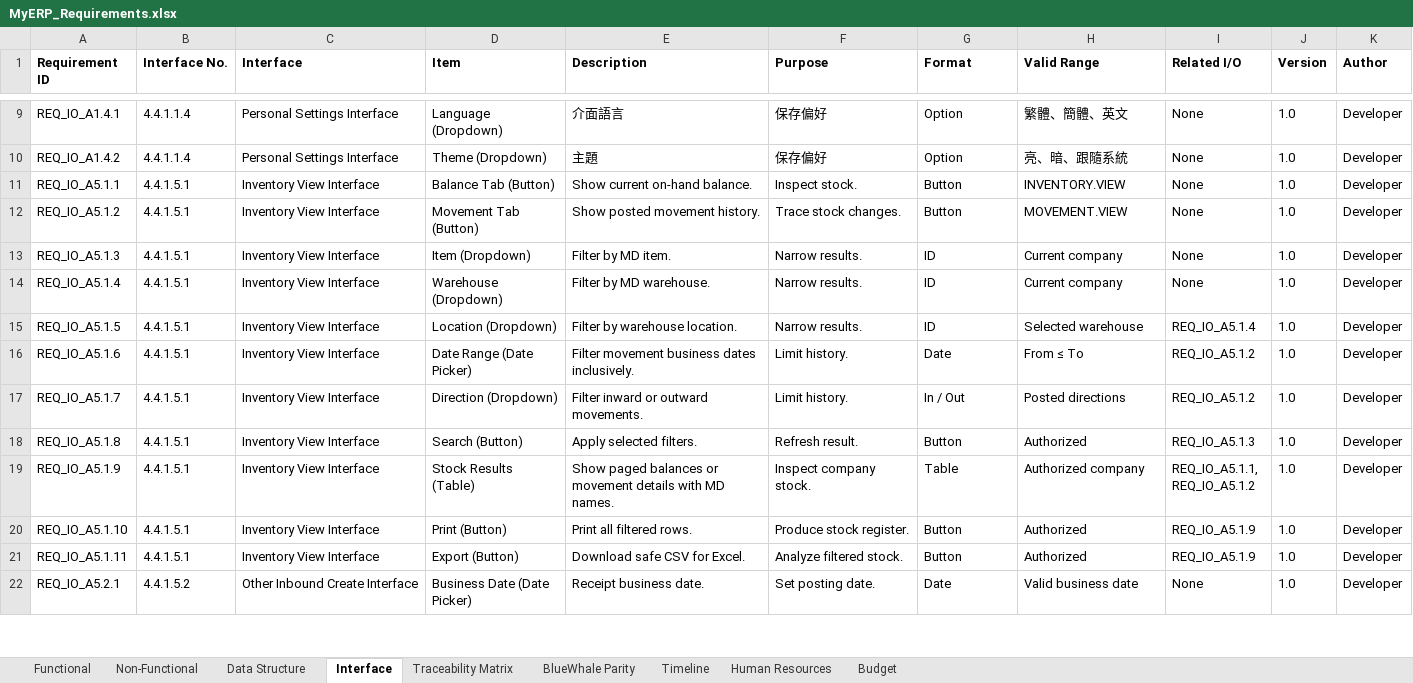
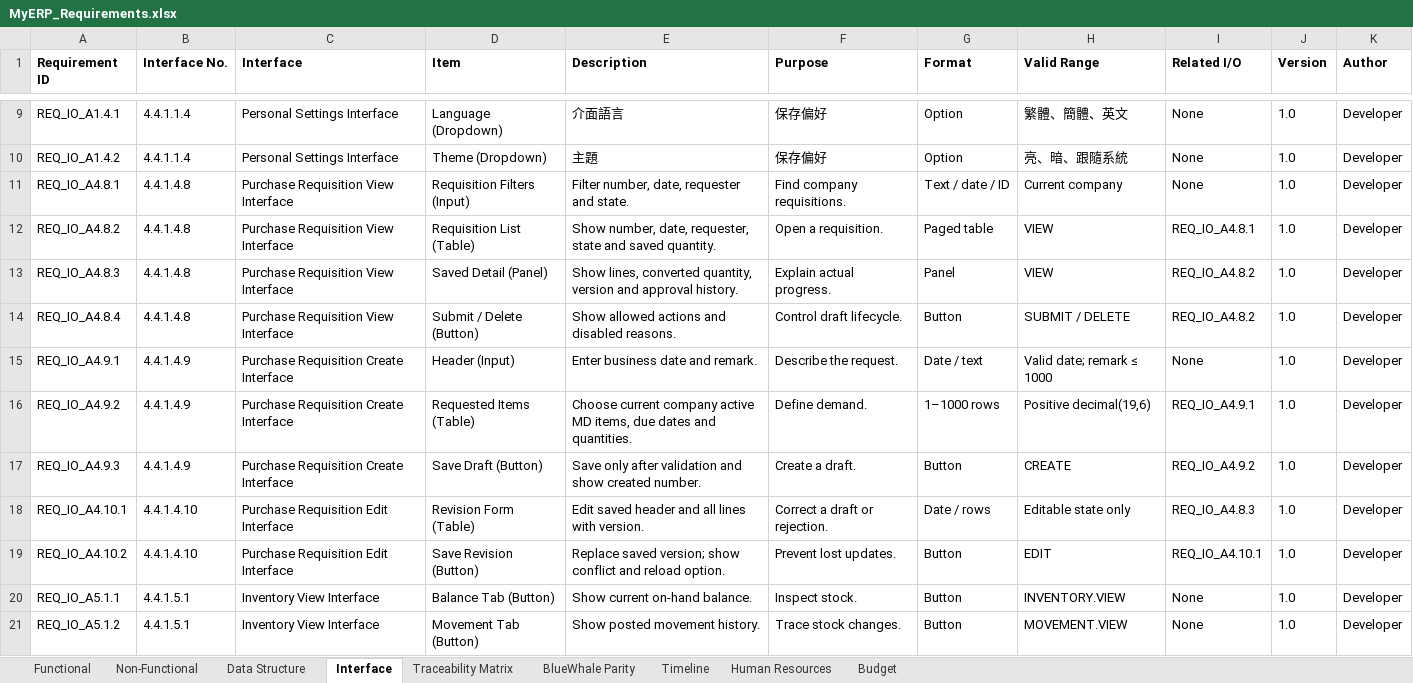
Before and after one commit to snowwhite10/MyERP, an Excel workbook: docs/99-output/MyERP_Requirements.xlsx, sheet Interface, drawn as a sheet; only a part is shown, gaps mark what is left out; the shorter side is filled out with more unchanged rows; values as stored, in another font and other column widths than the file's, no borders; the diff names each change by its address in the sheet, - before the commit and + after, or states it on an @@ line.

Commit message:
docs(pur): define requisition design and acceptance scenarios

```diff
--- a/docs/99-output/MyERP_Requirements.xlsx (sheet Interface)
+++ b/docs/99-output/MyERP_Requirements.xlsx (sheet Interface)
+row 11: REQ_IO_A4.8.1 | 4.4.1.4.8 | Purchase Requisition View Interface | Requisition Filters (Input) | Filter number, date, requester and state. | Find company requisitions. | Text / date / ID | Current company | None | 1.0 | Developer
+row 12: REQ_IO_A4.8.2 | 4.4.1.4.8 | Purchase Requisition View Interface | Requisition List (Table) | Show number, date, requester, state and saved quantity. | Open a requisition. | Paged table | VIEW | REQ_IO_A4.8.1 | 1.0 | Developer
+row 13: REQ_IO_A4.8.3 | 4.4.1.4.8 | Purchase Requisition View Interface | Saved Detail (Panel) | Show lines, converted quantity, version and approval history. | Explain actual progress. | Panel | VIEW | REQ_IO_A4.8.2 | 1.0 | Developer
+row 14: REQ_IO_A4.8.4 | 4.4.1.4.8 | Purchase Requisition View Interface | Submit / Delete (Button) | Show allowed actions and disabled reasons. | Control draft lifecycle. | Button | SUBMIT / DELETE | REQ_IO_A4.8.2 | 1.0 | Developer
+row 15: REQ_IO_A4.9.1 | 4.4.1.4.9 | Purchase Requisition Create Interface | Header (Input) | Enter business date and remark. | Describe the request. | Date / text | Valid date; remark ≤ 1000 | None | 1.0 | Developer
+row 16: REQ_IO_A4.9.2 | 4.4.1.4.9 | Purchase Requisition Create Interface | Requested Items (Table) | Choose current company active MD items, due dates and quantities. | Define demand. | 1–1000 rows | Positive decimal(19,6) | REQ_IO_A4.9.1 | 1.0 | Developer
+row 17: REQ_IO_A4.9.3 | 4.4.1.4.9 | Purchase Requisition Create Interface | Save Draft (Button) | Save only after validation and show created number. | Create a draft. | Button | CREATE | REQ_IO_A4.9.2 | 1.0 | Developer
+row 18: REQ_IO_A4.10.1 | 4.4.1.4.10 | Purchase Requisition Edit Interface | Revision Form (Table) | Edit saved header and all lines with version. | Correct a draft or rejection. | Date / rows | Editable state only | REQ_IO_A4.8.3 | 1.0 | Developer
+row 19: REQ_IO_A4.10.2 | 4.4.1.4.10 | Purchase Requisition Edit Interface | Save Revision (Button) | Replace saved version; show conflict and reload option. | Prevent lost updates. | Button | EDIT | REQ_IO_A4.10.1 | 1.0 | Developer
```
Also changed, not shown: sheet Functional, sheet Traceability Matrix, 13 other files.
